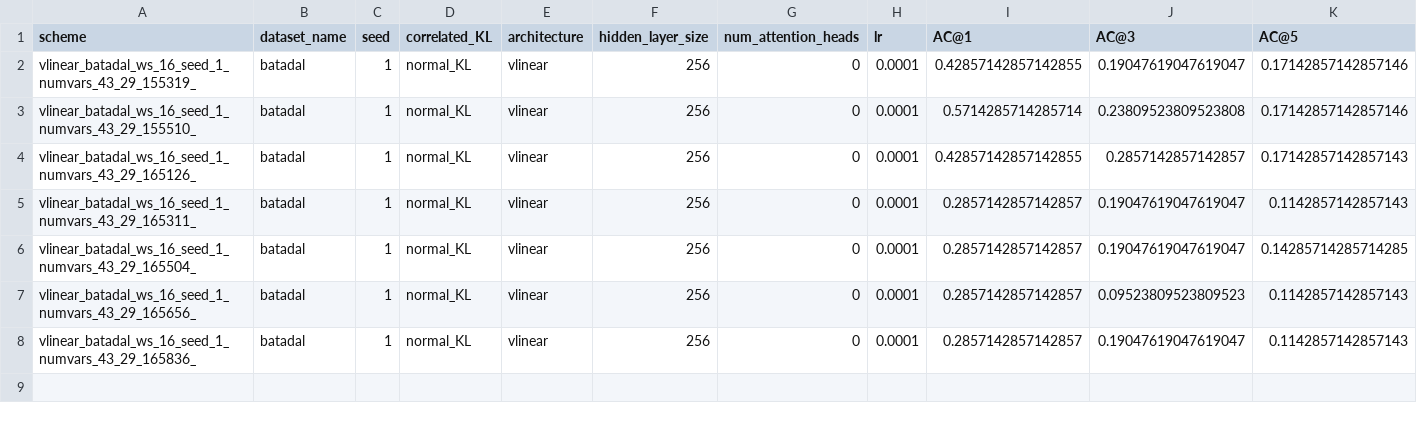
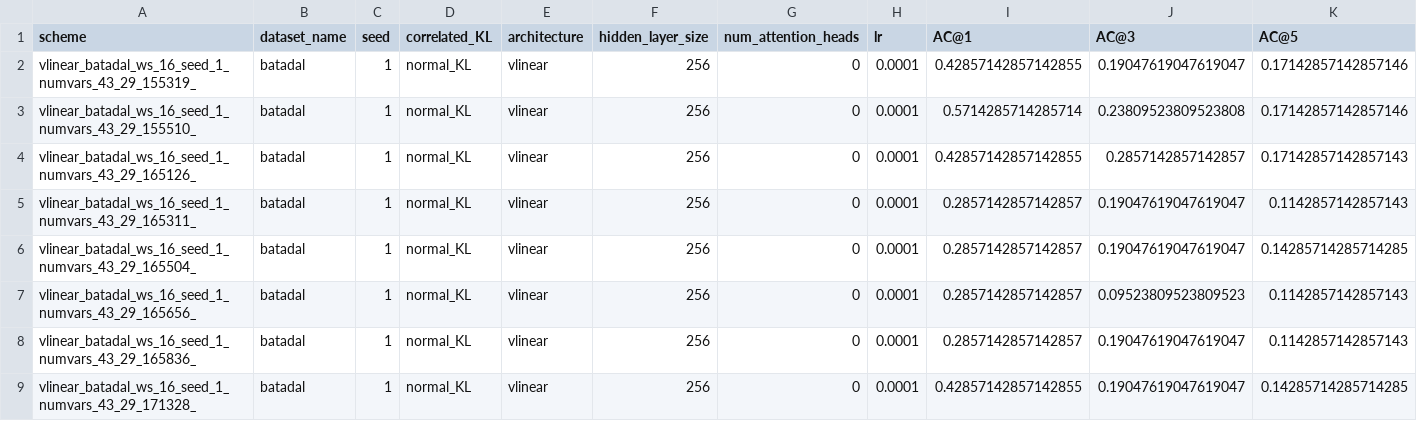
Before and after one commit to theamrzaki/RootCause-Analysis-Correlation-Attentive-Modeling, a CSV file: results_journal/4_Ablations_BATADAL_projections.csv, drawn as a sheet; only a part is shown; rows hold the shown columns only; the diff names each change by its address in the sheet, - before the commit and + after, or states it on an @@ line.

Commit message:
(added fourier projection)

```diff
--- a/results_journal/4_Ablations_BATADAL_projections.csv
+++ b/results_journal/4_Ablations_BATADAL_projections.csv
+row 9: vlinear_batadal_ws_16_seed_1_numvars_43_29_171328_ | batadal | 1 | normal_KL | vlinear | 256 | 0 | 0.0001 | 0.42857142857142855 | 0.19047619047619047 | 0.14285714285714285
```
Also changed, not shown: 6 other files.
